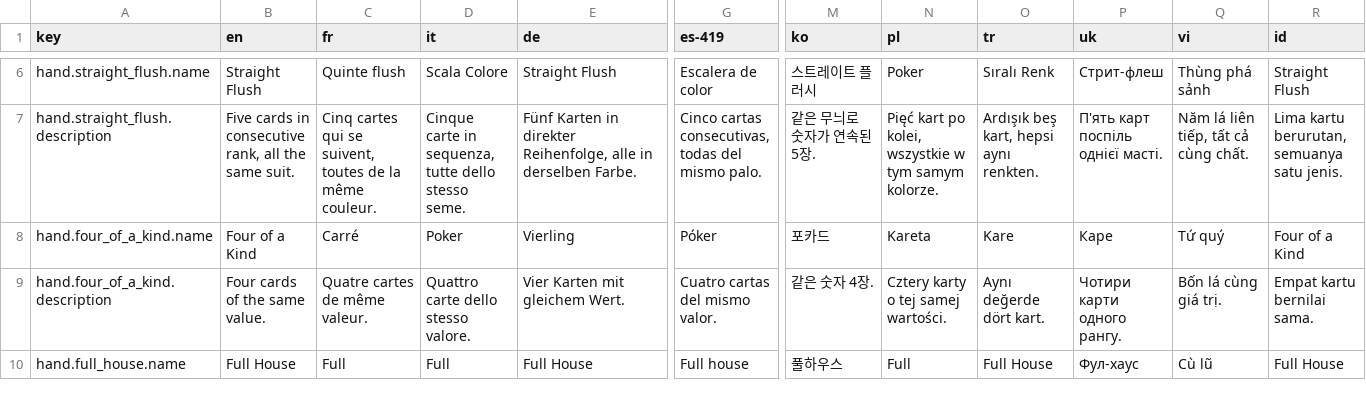
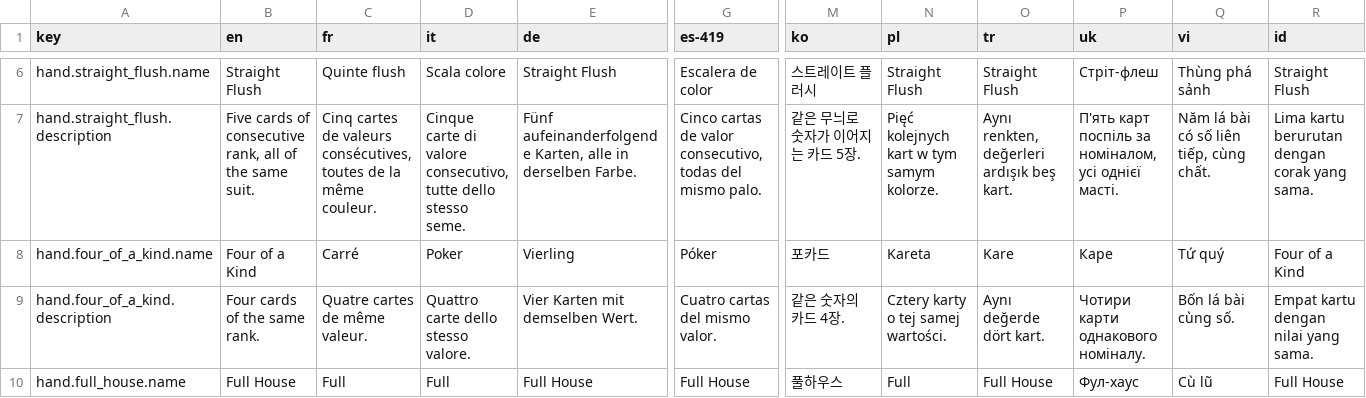
Before and after one commit to beechef/GamblingGnomes, a CSV file: LocalizationExport/Hands.csv, drawn as a sheet; only a part is shown, gaps mark what is left out; the diff covers the shown part only; the diff names each change by its address in the sheet, - before the commit and + after, or states it on an @@ line.

```diff
--- a/LocalizationExport/Hands.csv
+++ b/LocalizationExport/Hands.csv
-D6 (it): Scala Colore
+D6 (it): Scala colore
-N6 (pl): Poker
+N6 (pl): Straight Flush
-O6 (tr): Sıralı Renk
+O6 (tr): Straight Flush
-P6 (uk): Стрит-флеш
+P6 (uk): Стріт-флеш
-B7 (en): Five cards in consecutive rank, all the same…
+B7 (en): Five cards of consecutive rank, all of the same…
-C7 (fr): Cinq cartes qui se suivent, toutes de…
+C7 (fr): Cinq cartes de valeurs consécutives, toutes de…
-D7 (it): Cinque carte in sequenza, tutte dello…
+D7 (it): Cinque carte di valore consecutivo, tutte dello…
-E7 (de): Fünf Karten in direkter Reihenfolge, alle in…
+E7 (de): Fünf aufeinanderfolgende Karten, alle in…
-G7 (es-419): Cinco cartas consecutivas, todas del…
+G7 (es-419): Cinco cartas de valor consecutivo, todas del…
-M7 (ko): 같은 무늬로 숫자가 연속된 5장.
+M7 (ko): 같은 무늬로 숫자가 이어지는 카드 5장.
-N7 (pl): Pięć kart po kolei, wszystkie w tym samym kolorze.
+N7 (pl): Pięć kolejnych kart w tym samym kolorze.
-O7 (tr): Ardışık beş kart, hepsi aynı renkten.
+O7 (tr): Aynı renkten, değerleri ardışık beş kart.
-P7 (uk): П'ять карт поспіль однієї масті.
+P7 (uk): П'ять карт поспіль за номіналом, усі однієї масті.
-Q7 (vi): Năm lá liên tiếp, tất cả cùng chất.
+Q7 (vi): Năm lá bài có số liên tiếp, cùng chất.
-R7 (id): Lima kartu berurutan, semuanya satu jenis.
+R7 (id): Lima kartu berurutan dengan corak yang sama.
-B9 (en): Four cards of the same value.
+B9 (en): Four cards of the same rank.
-E9 (de): Vier Karten mit gleichem Wert.
+E9 (de): Vier Karten mit demselben Wert.
-M9 (ko): 같은 숫자 4장.
+M9 (ko): 같은 숫자의 카드 4장.
-P9 (uk): Чотири карти одного рангу.
+P9 (uk): Чотири карти однакового номіналу.
-Q9 (vi): Bốn lá cùng giá trị.
+Q9 (vi): Bốn lá bài cùng số.
-R9 (id): Empat kartu bernilai sama.
+R9 (id): Empat kartu dengan nilai yang sama.
-G10 (es-419): Full house
+G10 (es-419): Full House
```
Also changed, not shown: 138 edited cells elsewhere in this file, LocalizationExport/Poker.csv, LocalizationExport/UI.csv, 19 other files.
